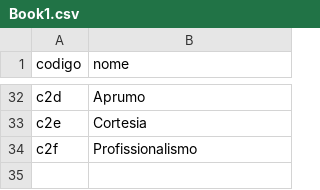
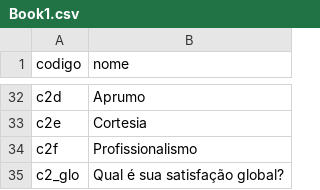
Before and after one commit to Thiago-Borba/Aulas-Python, a CSV file: Book1.csv, drawn as a sheet; only a part is shown, gaps mark what is left out; the diff names each change by its address in the sheet, - before the commit and + after, or states it on an @@ line.

Commit message:
Update Book1.csv

```diff
--- a/Book1.csv
+++ b/Book1.csv
+row 35: c2_glo | Qual é sua satisfação global?
```
